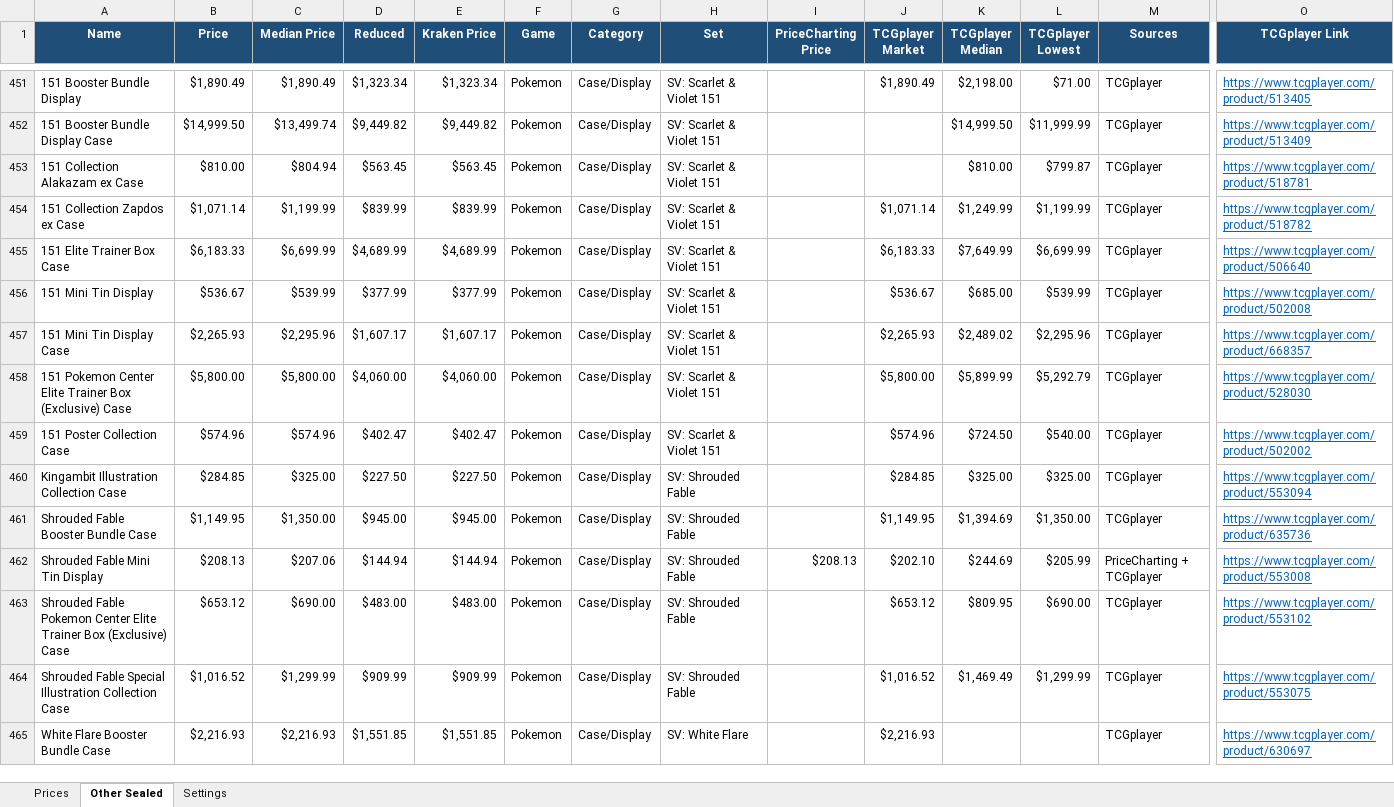
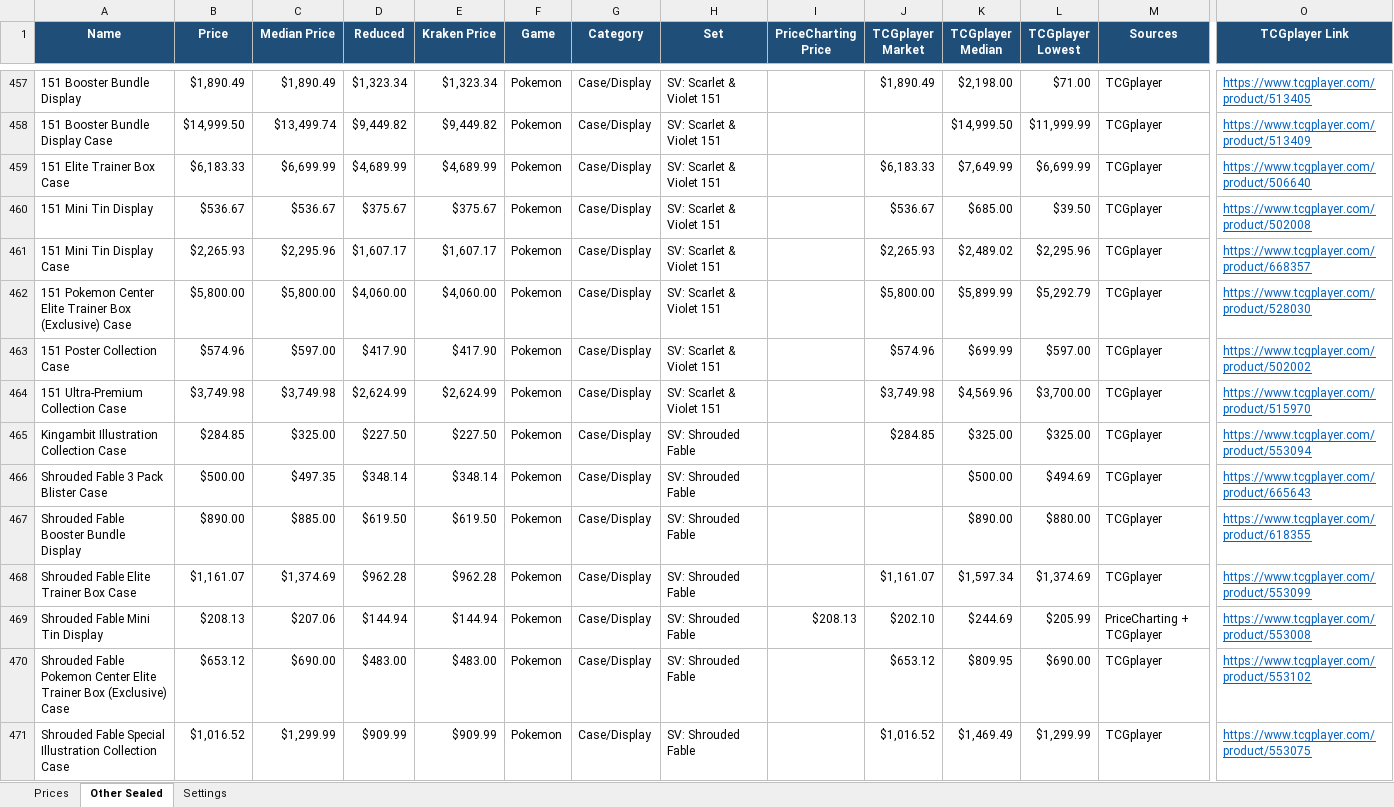
Before and after one commit to Erina1995/Lafleur, an Excel workbook: data/prices/pokemon-onepiece-sealed-prices.xlsx, sheet Other Sealed, drawn as a sheet; only a part is shown, gaps mark what is left out; the shorter side is filled out with more unchanged rows; values as stored, in another font and other column widths than the file's, no borders; removed rows and columns are numbered as before the commit, all else as after; rows hold the shown columns only; the diff covers the shown part only; the diff names each change by its address in the sheet, - before the commit and + after, or states it on an @@ line.

```diff
--- a/data/prices/pokemon-onepiece-sealed-prices.xlsx (sheet Other Sealed)
+++ b/data/prices/pokemon-onepiece-sealed-prices.xlsx (sheet Other Sealed)
-row 453: 151 Collection Alakazam ex Case | $810.00 | $804.94 | $563.45 | $563.45 | Pokemon | Case/Display | SV: Scarlet & Violet 151 |  |  | $810.00 | $799.87 | TCGplayer | https://www.tcgplayer.com/product/518781
-row 454: 151 Collection Zapdos ex Case | $1,071.14 | $1,199.99 | $839.99 | $839.99 | Pokemon | Case/Display | SV: Scarlet & Violet 151 |  | $1,071.14 | $1,249.99 | $1,199.99 | TCGplayer | https://www.tcgplayer.com/product/518782
-C460 (Median Price): $539.99
+C460 (Median Price): $536.67
-D460 (Reduced): $377.99
+D460 (Reduced): $375.67
-E460 (Kraken Price): $377.99
+E460 (Kraken Price): $375.67
-L460 (TCGplayer Lowest): $539.99
+L460 (TCGplayer Lowest): $39.50
-C463 (Median Price): $574.96
+C463 (Median Price): $597.00
-D463 (Reduced): $402.47
+D463 (Reduced): $417.90
-E463 (Kraken Price): $402.47
+E463 (Kraken Price): $417.90
-K463 (TCGplayer Median): $724.50
+K463 (TCGplayer Median): $699.99
-L463 (TCGplayer Lowest): $540.00
+L463 (TCGplayer Lowest): $597.00
+row 464: 151 Ultra-Premium Collection Case | $3,749.98 | $3,749.98 | $2,624.99 | $2,624.99 | Pokemon | Case/Display | SV: Scarlet & Violet 151 |  | $3,749.98 | $4,569.96 | $3,700.00 | TCGplayer | https://www.tcgplayer.com/product/515970
-row 461: Shrouded Fable Booster Bundle Case | $1,149.95 | $1,350.00 | $945.00 | $945.00 | Pokemon | Case/Display | SV: Shrouded Fable |  | $1,149.95 | $1,394.69 | $1,350.00 | TCGplayer | https://www.tcgplayer.com/product/635736
+row 466: Shrouded Fable 3 Pack Blister Case | $500.00 | $497.35 | $348.14 | $348.14 | Pokemon | Case/Display | SV: Shrouded Fable |  |  | $500.00 | $494.69 | TCGplayer | https://www.tcgplayer.com/product/665643
+row 467: Shrouded Fable Booster Bundle Display | $890.00 | $885.00 | $619.50 | $619.50 | Pokemon | Case/Display | SV: Shrouded Fable |  |  | $890.00 | $880.00 | TCGplayer | https://www.tcgplayer.com/product/618355
+row 468: Shrouded Fable Elite Trainer Box Case | $1,161.07 | $1,374.69 | $962.28 | $962.28 | Pokemon | Case/Display | SV: Shrouded Fable |  | $1,161.07 | $1,597.34 | $1,374.69 | TCGplayer | https://www.tcgplayer.com/product/553099
```
Also changed, not shown: 61 added rows, 47 removed rows and 118 edited cells elsewhere in this sheet, sheet Prices, formulas that keep their value, 1 other file.
